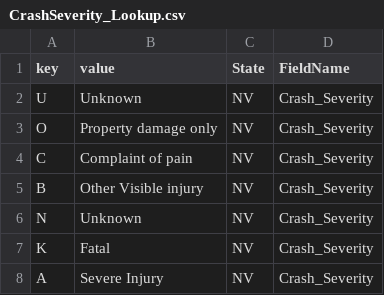
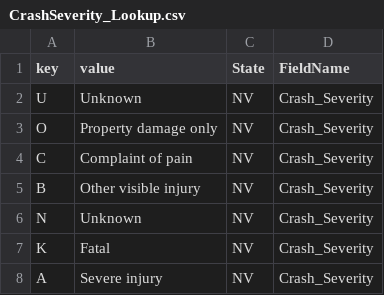
Before and after one commit to trpa-agency/Transportation, a CSV file: CrashData/Engineering/LookupLists/CrashSeverity_Lookup.csv, drawn as a sheet.

Commit message:
Updated to handle 2022-23 NV data

```diff
--- a/CrashData/Engineering/LookupLists/CrashSeverity_Lookup.csv
+++ b/CrashData/Engineering/LookupLists/CrashSeverity_Lookup.csv
@@ -4,5 +4,5 @@ O,Property damage only,NV,Crash_Severity
 C,Complaint of pain,NV,Crash_Severity
-B,Other Visible injury,NV,Crash_Severity
+B,Other visible injury,NV,Crash_Severity
 N,Unknown,NV,Crash_Severity
 K,Fatal,NV,Crash_Severity
-A,Severe Injury,NV,Crash_Severity
+A,Severe injury,NV,Crash_Severity
```
Also changed, not shown: 4 other files.
